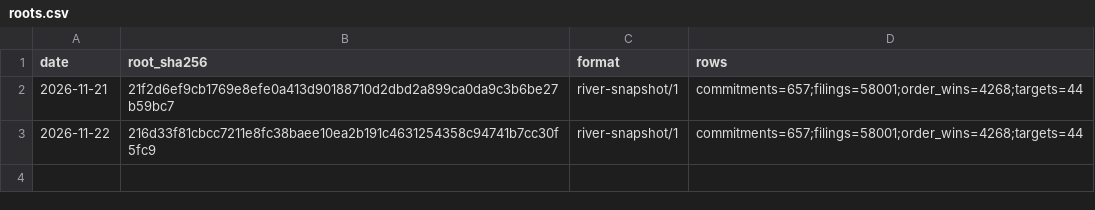
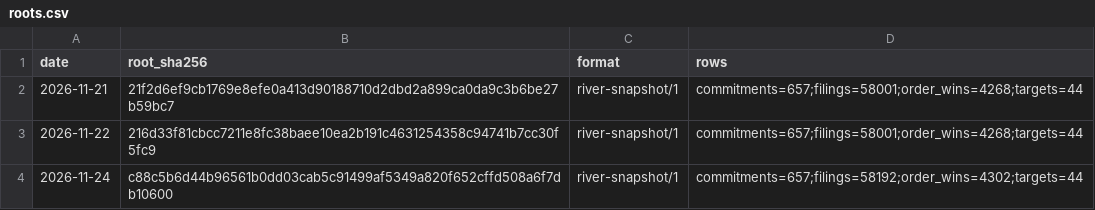
Before and after one commit to imak-7/river-ledger, a CSV file: roots.csv, drawn as a sheet; the diff names each change by its address in the sheet, - before the commit and + after, or states it on an @@ line.

Commit message:
River record root 2026-11-24

```diff
--- a/roots.csv
+++ b/roots.csv
+row 4: 2026-11-24 | c88c5b6d44b96561b0dd03cab5c91499af5349a820f652cffd508a6f7db10600 | river-snapshot/1 | commitments=657;filings=58192;order_wins=4302;targets=44
```
Also changed, not shown: 2 other files.
